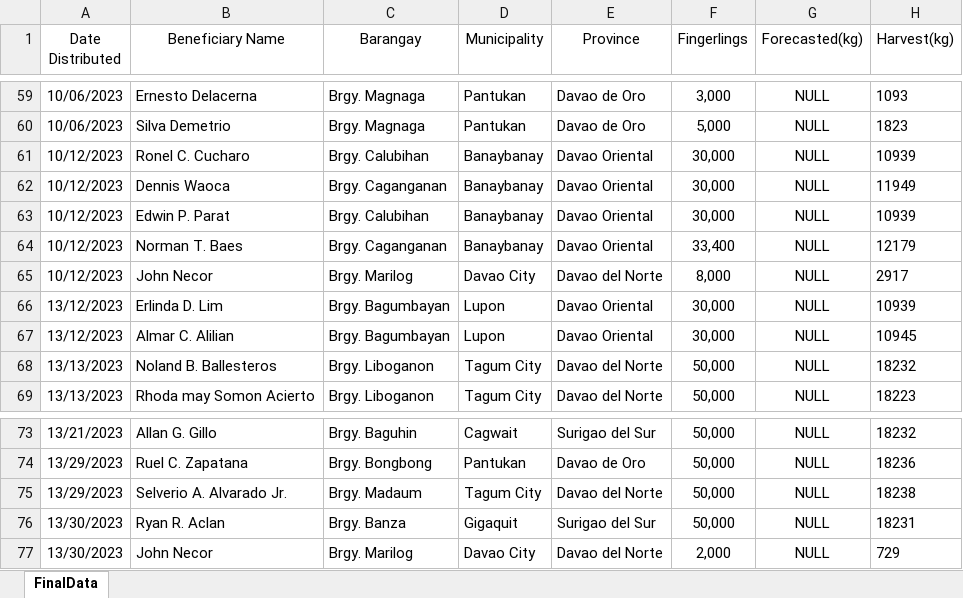
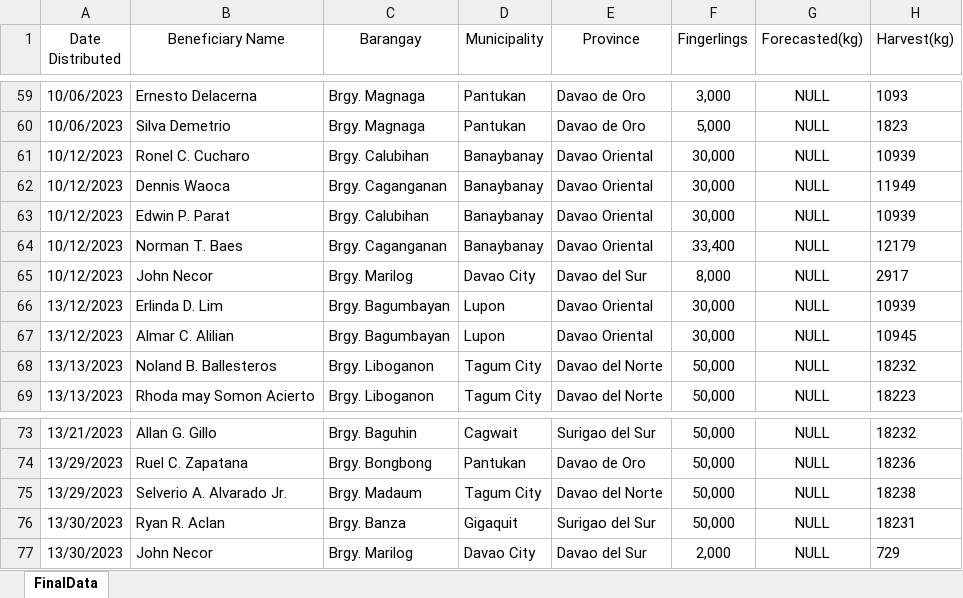
Before and after one commit to Nevram30/fin-count, an Excel workbook: src/Bangus Distribution_Data.xlsx, sheet FinalData, drawn as a sheet; only a part is shown, gaps mark what is left out; values as stored, in another font and other column widths than the file's, no borders; charts and pictures not drawn; the diff names each change by its address in the sheet, - before the commit and + after, or states it on an @@ line.

```diff
--- a/src/Bangus Distribution_Data.xlsx (sheet FinalData)
+++ b/src/Bangus Distribution_Data.xlsx (sheet FinalData)
-E65 (Province): Davao del Norte
+E65 (Province): Davao del Sur
-E77 (Province): Davao del Norte
+E77 (Province): Davao del Sur
```
Also changed, not shown: src/Red_Tilapia Distribution_Data.xlsx, 9 other files.
